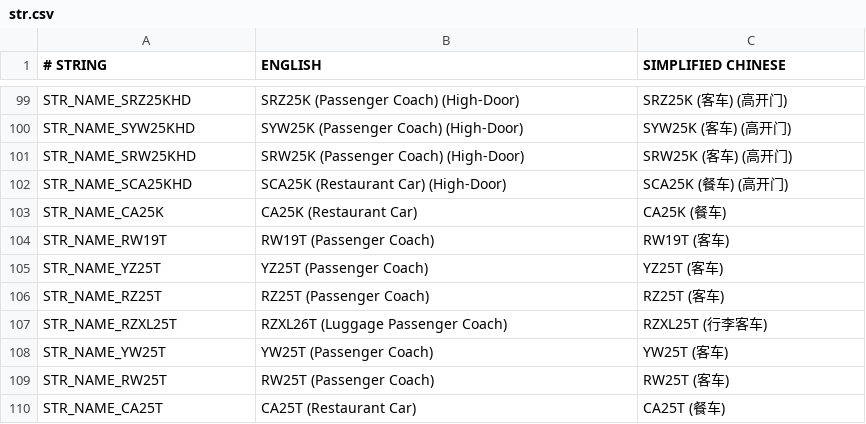
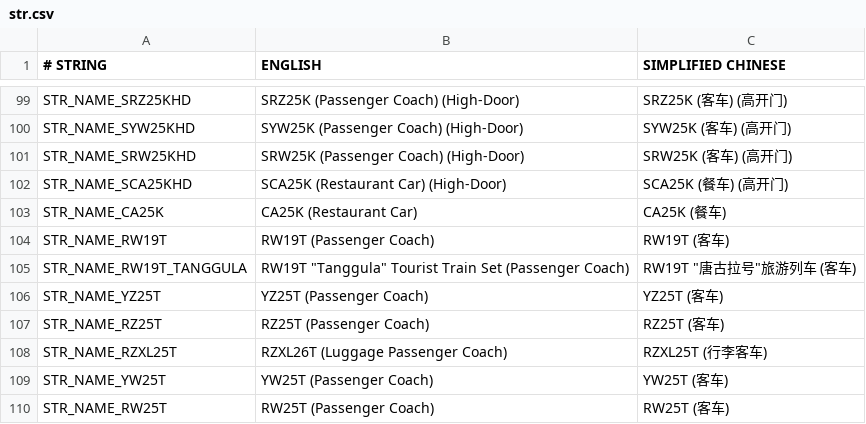
Before and after one commit to kaitokiwa2020/China-Set-Trains, a CSV file: docs/str.csv, drawn as a sheet; only a part is shown, gaps mark what is left out; the shorter side is filled out with more unchanged rows.

Commit message:
add rw19t-tanggula

```diff
--- a/docs/str.csv
+++ b/docs/str.csv
@@ -104,2 +104,3 @@ STR_NAME_CA25K,CA25K (Restaurant Car),CA25K (餐车)
 STR_NAME_RW19T,RW19T (Passenger Coach),RW19T (客车)
+STR_NAME_RW19T_TANGGULA,RW19T "Tanggula" Tourist Train Set (Passenger Coach),RW19T "唐古拉号"旅游列车 (客车)
 STR_NAME_YZ25T,YZ25T (Passenger Coach),YZ25T (客车)
```
Also changed, not shown: docs/contributor.csv, 10 other files.
